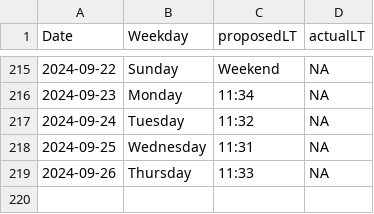
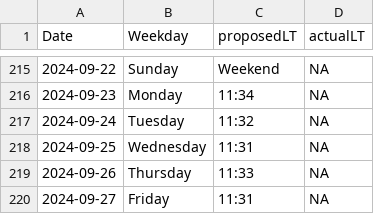
Before and after one commit to LeaSeep/LunchTime, a CSV file: shinyApp/www/LunchTimeOverview.csv, drawn as a sheet; only a part is shown, gaps mark what is left out.

Commit message:
Update the times to eat

```diff
--- a/shinyApp/www/LunchTimeOverview.csv
+++ b/shinyApp/www/LunchTimeOverview.csv
@@ -219 +219,2 @@ Date, Weekday, proposedLT, actualLT
 2024-09-26,Thursday,11:33,NA
+2024-09-27,Friday,11:31,NA
```
